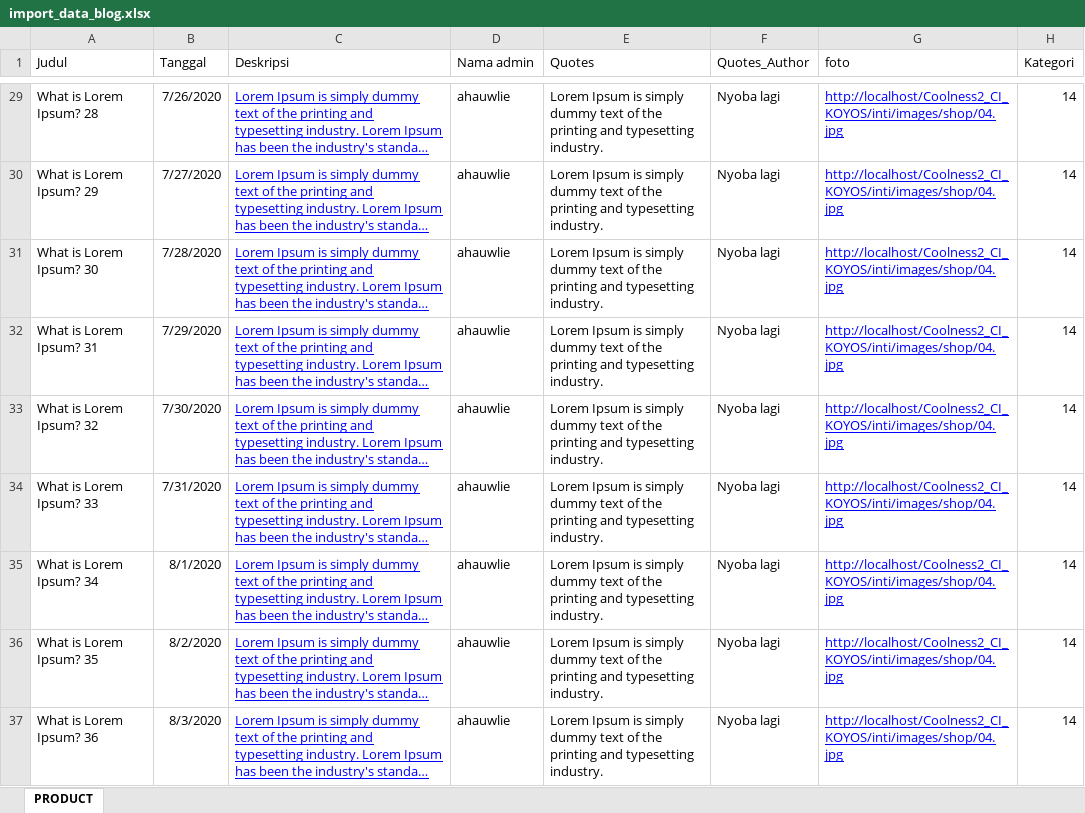
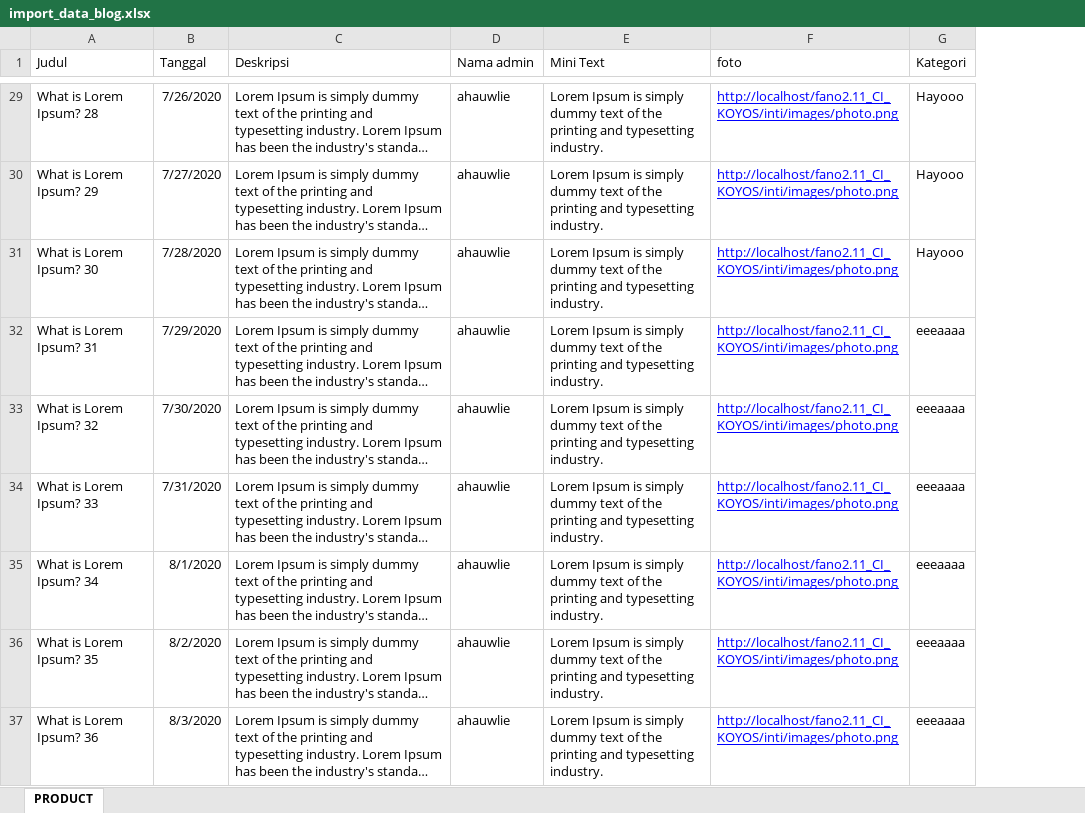
Before and after one commit to ahauwlie/fano2.11_CI_KOYOS, an Excel workbook: excel/import_data_blog.xlsx, sheet PRODUCT, drawn as a sheet; only a part is shown, gaps mark what is left out; long unchanged cells end in …; values as stored, in another font and other column widths than the file's, no borders; table styles not drawn; removed rows and columns are numbered as before the commit, all else as after; the diff covers the shown part only; the diff names each change by its address in the sheet, - before the commit and + after, or states it on an @@ line.

```diff
--- a/excel/import_data_blog.xlsx (sheet PRODUCT)
+++ b/excel/import_data_blog.xlsx (sheet PRODUCT)
-column F (Quotes_Author), rows 29-37: all Nyoba lagi
-E1: Quotes
+E1: Mini Text
@@ C29:C37 underline: on → off, text colour: #0000FF → black @@
-F29:F37 (foto): http://localhost/Coolness2_CI_KOYOS/inti/images/shop/04.jpg
+F29:F37 (foto): http://localhost/fano2.11_CI_KOYOS/inti/images/photo.png
-G29:G31 (Kategori): 14
+G29:G31 (Kategori): Hayooo
-G32:G37 (Kategori): 14
+G32:G37 (Kategori): eeeaaaa
```
Also changed, not shown: 54 edited cells and cell formats elsewhere in this sheet, excel/import_data.xlsx, 6 other files.
